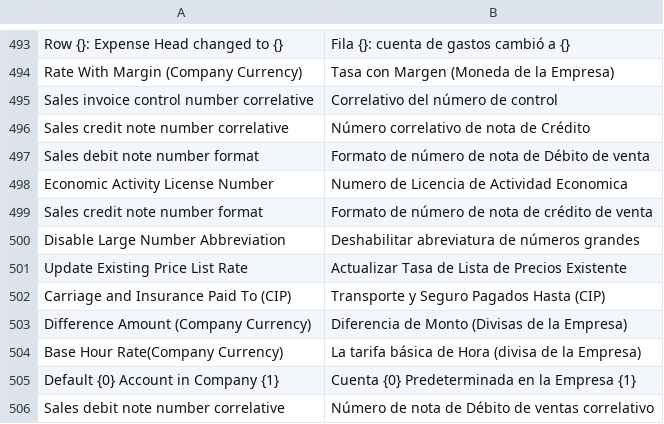
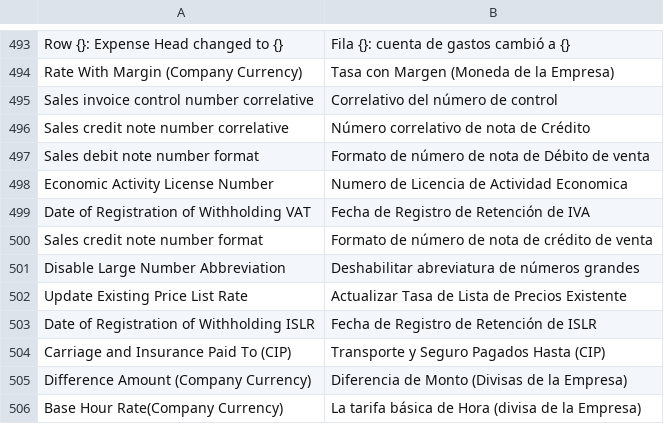
Before and after one commit to dev-alex04/l10n_ve, a CSV file: l10n_ve/translations/es.csv, drawn as a sheet; only a part is shown, gaps mark what is left out; the shorter side is filled out with more unchanged rows; the diff names each change by its address in the sheet, - before the commit and + after, or states it on an @@ line.

Commit message:
Correcciones en PR y agregando campo fecha de registro de retenciones

```diff
--- a/l10n_ve/translations/es.csv
+++ b/l10n_ve/translations/es.csv
+row 499: Date of Registration of Withholding VAT | Fecha de Registro de Retención de IVA
+row 503: Date of Registration of Withholding ISLR | Fecha de Registro de Retención de ISLR
```
Also changed, not shown: 3 other files.
